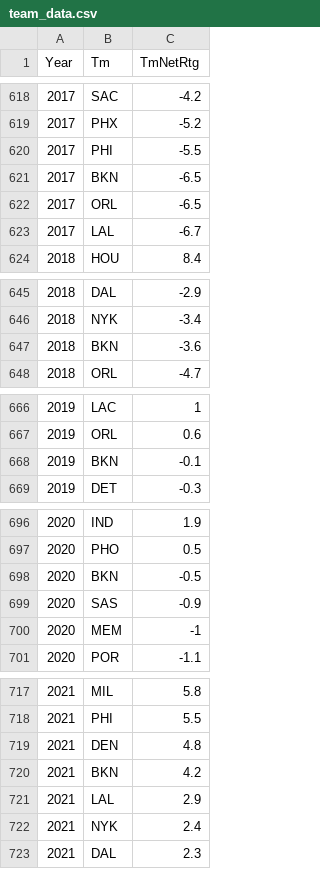
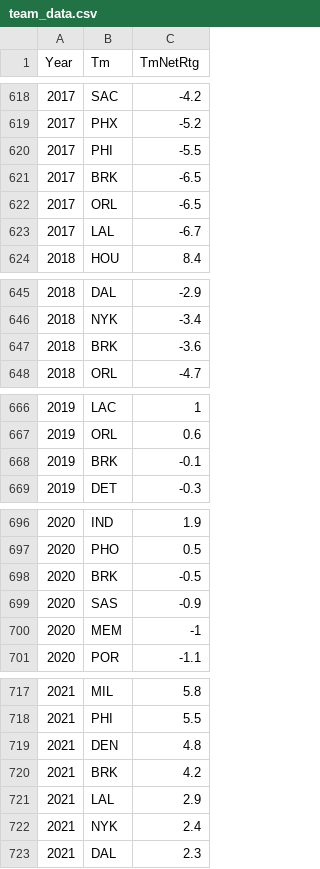
Before and after one commit to GauravMohan1/NBA-Veteran_Analysis, a CSV file: team_data.csv, drawn as a sheet; only a part is shown, gaps mark what is left out; the diff covers the shown part only.

```diff
--- a/team_data.csv
+++ b/team_data.csv
@@ -620,3 +620,3 @@
 2017,PHI,-5.5
-2017,BKN,-6.5
+2017,BRK,-6.5
 2017,ORL,-6.5
@@ -646,3 +646,3 @@
 2018,NYK,-3.4
-2018,BKN,-3.6
+2018,BRK,-3.6
 2018,ORL,-4.7
@@ -667,3 +667,3 @@
 2019,ORL,0.6
-2019,BKN,-0.1
+2019,BRK,-0.1
 2019,DET,-0.3
@@ -697,3 +697,3 @@
 2020,PHO,0.5
-2020,BKN,-0.5
+2020,BRK,-0.5
 2020,SAS,-0.9
@@ -719,3 +719,3 @@
 2021,DEN,4.8
-2021,BKN,4.2
+2021,BRK,4.2
 2021,LAL,2.9
```
Also changed, not shown: 10 edited cells elsewhere in this file, 5 other files.
